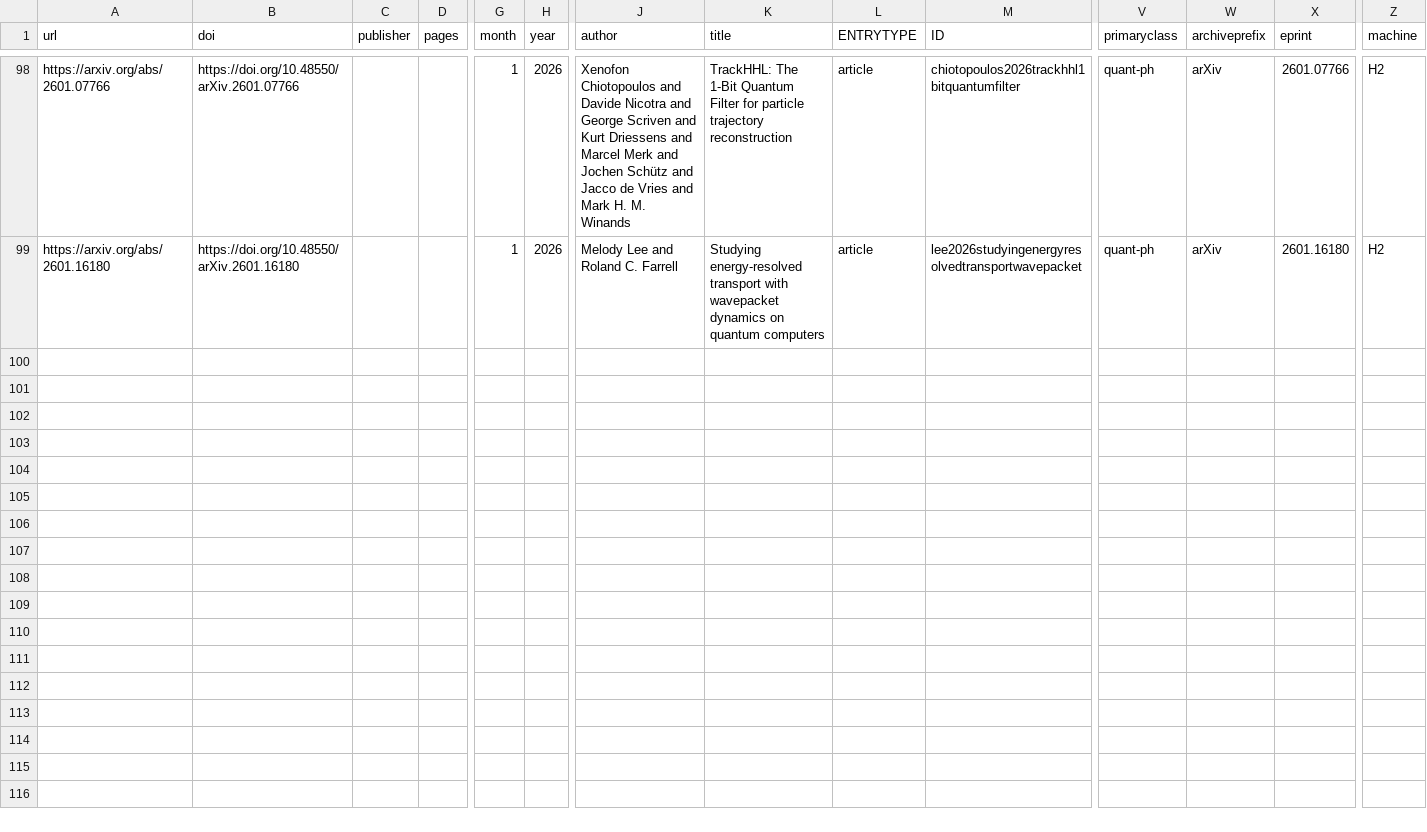
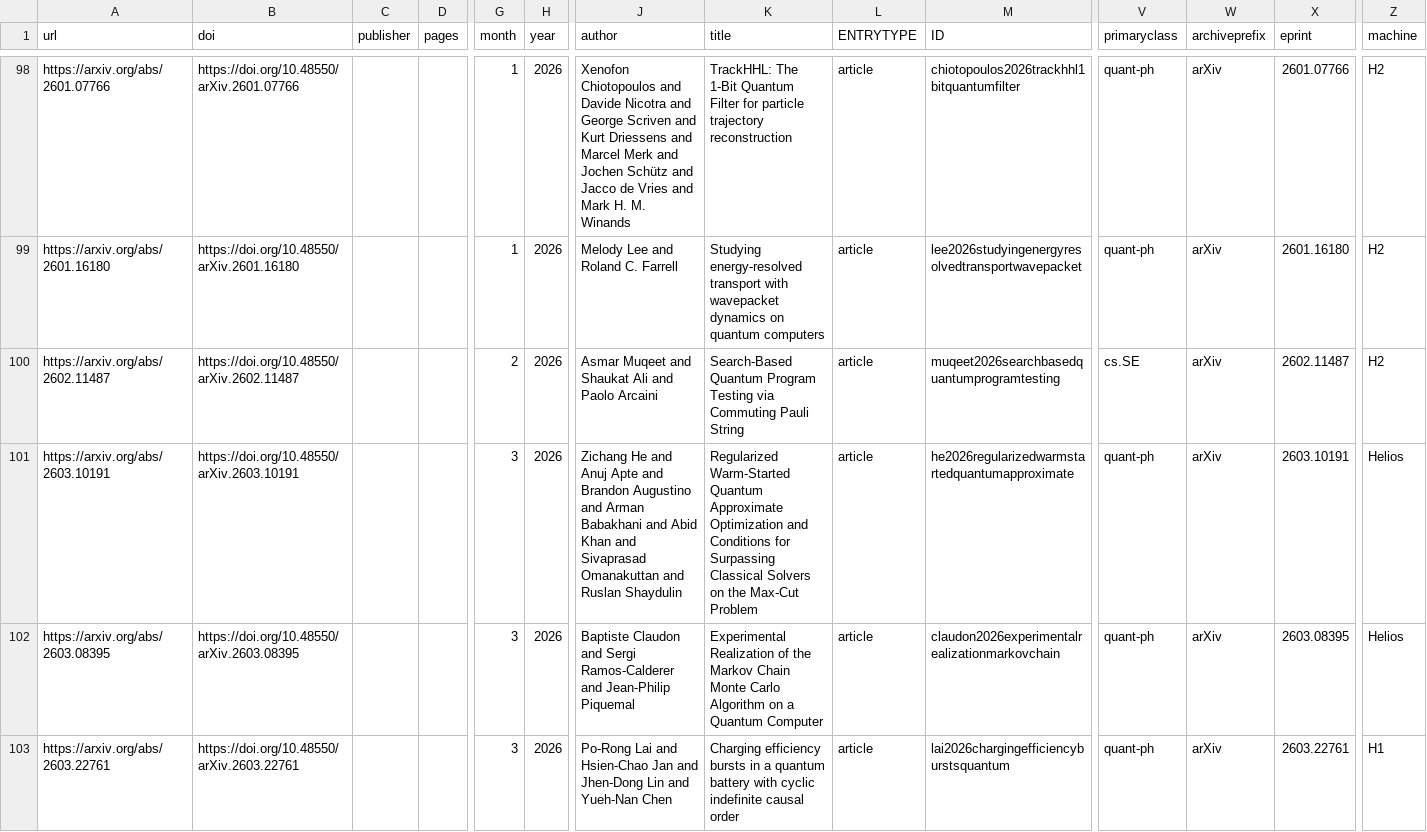
Before and after one commit to Quantinuum/quantinuum-publications, a CSV file: csv/hardware-citations.csv, drawn as a sheet; only a part is shown, gaps mark what is left out; rows hold the shown columns only; the diff covers the shown part only; the diff names each change by its address in the sheet, - before the commit and + after, or states it on an @@ line.

```diff
--- a/csv/hardware-citations.csv
+++ b/csv/hardware-citations.csv
+row 100: https://arxiv.org/abs/2602.11487 | https://doi.org/10.48550/arXiv.2602.11487 |  |  | 2 | 2026 | Asmar Muqeet and Shaukat Ali and Paolo Arcaini | Search-Based Quantum Program Testing via Commuting Pauli String | article | muqeet2026searchbasedquantumprogramtesting | cs.SE | arXiv | 2602.11487 | H2
+row 101: https://arxiv.org/abs/2603.10191 | https://doi.org/10.48550/arXiv.2603.10191 |  |  | 3 | 2026 | Zichang He and Anuj Apte and Brandon Augustino and Arman Babakhani and Abid Khan and Sivaprasad Omanakuttan and Ruslan Shaydulin | Regularized Warm-Started Quantum Approximate Optimization and Conditions for Surpassing Classical Solvers on the Max-Cut Problem | article | he2026regularizedwarmstartedquantumapproximate | quant-ph | arXiv | 2603.10191 | Helios
+row 102: https://arxiv.org/abs/2603.08395 | https://doi.org/10.48550/arXiv.2603.08395 |  |  | 3 | 2026 | Baptiste Claudon and Sergi Ramos-Calderer and Jean-Philip Piquemal | Experimental Realization of the Markov Chain Monte Carlo Algorithm on a Quantum Computer | article | claudon2026experimentalrealizationmarkovchain | quant-ph | arXiv | 2603.08395 | Helios
+row 103: https://arxiv.org/abs/2603.22761 | https://doi.org/10.48550/arXiv.2603.22761 |  |  | 3 | 2026 | Po-Rong Lai and Hsien-Chao Jan and Jhen-Dong Lin and Yueh-Nan Chen | Charging efficiency bursts in a quantum battery with cyclic indefinite causal order | article | lai2026chargingefficiencyburstsquantum | quant-ph | arXiv | 2603.22761 | H1
```
Also changed, not shown: 12 added rows elsewhere in this file, csv/hardware-articles.csv, csv/hardware-collaborations.csv, 2 other files.
